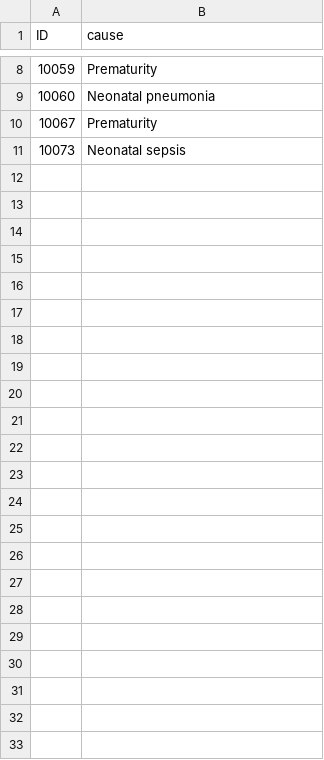
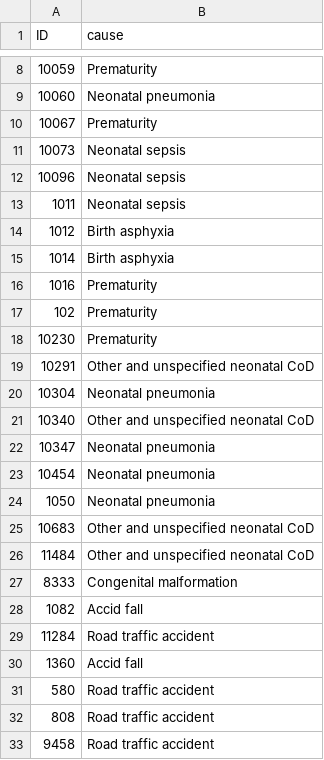
Before and after one commit to cliu238/comsa_dashboard, a CSV file: frontend/public/sample_vacalibration.csv, drawn as a sheet; only a part is shown, gaps mark what is left out; the diff names each change by its address in the sheet, - before the commit and + after, or states it on an @@ line.

```diff
--- a/frontend/public/sample_vacalibration.csv
+++ b/frontend/public/sample_vacalibration.csv
+row 12: 10096 | Neonatal sepsis
+row 13: 1011 | Neonatal sepsis
+row 14: 1012 | Birth asphyxia
+row 15: 1014 | Birth asphyxia
+row 16: 1016 | Prematurity
+row 17: 102 | Prematurity
+row 18: 10230 | Prematurity
+row 19: 10291 | Other and unspecified neonatal CoD
+row 20: 10304 | Neonatal pneumonia
+row 21: 10340 | Other and unspecified neonatal CoD
+row 22: 10347 | Neonatal pneumonia
+row 23: 10454 | Neonatal pneumonia
+row 24: 1050 | Neonatal pneumonia
+row 25: 10683 | Other and unspecified neonatal CoD
+row 26: 11484 | Other and unspecified neonatal CoD
+row 27: 8333 | Congenital malformation
+row 28: 1082 | Accid fall
+row 29: 11284 | Road traffic accident
+row 30: 1360 | Accid fall
+row 31: 580 | Road traffic accident
+row 32: 808 | Road traffic accident
+row 33: 9458 | Road traffic accident
```
Also changed, not shown: 3 other files.
